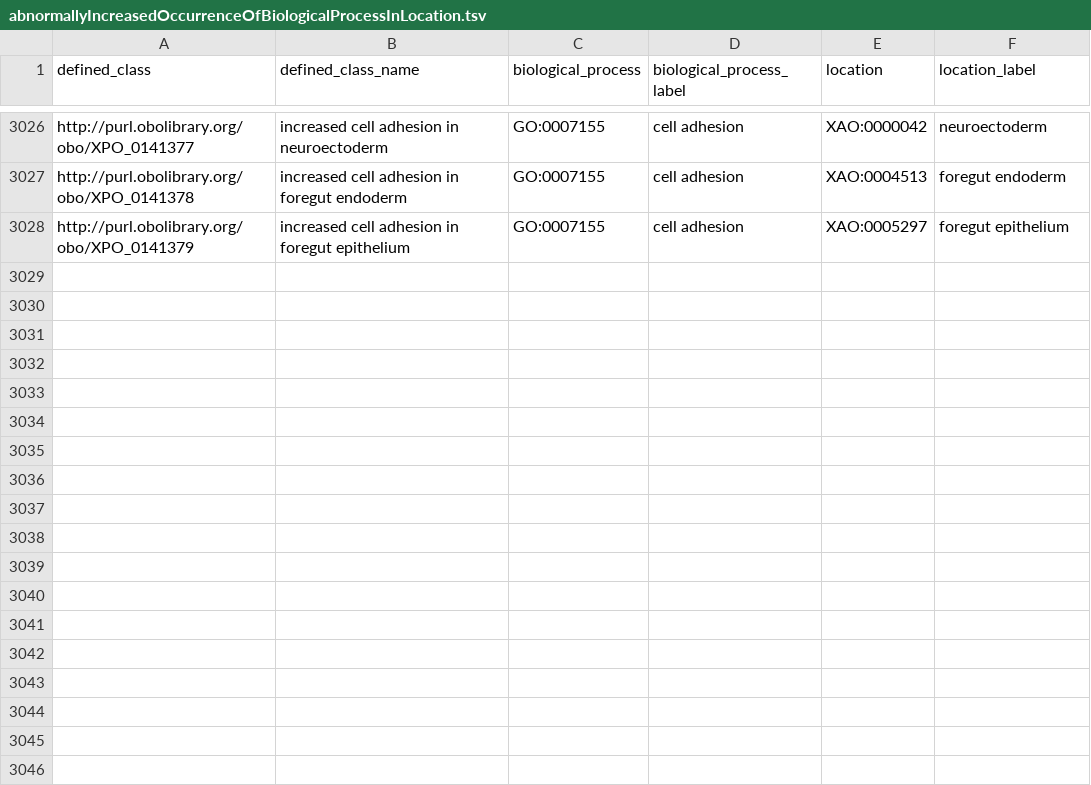
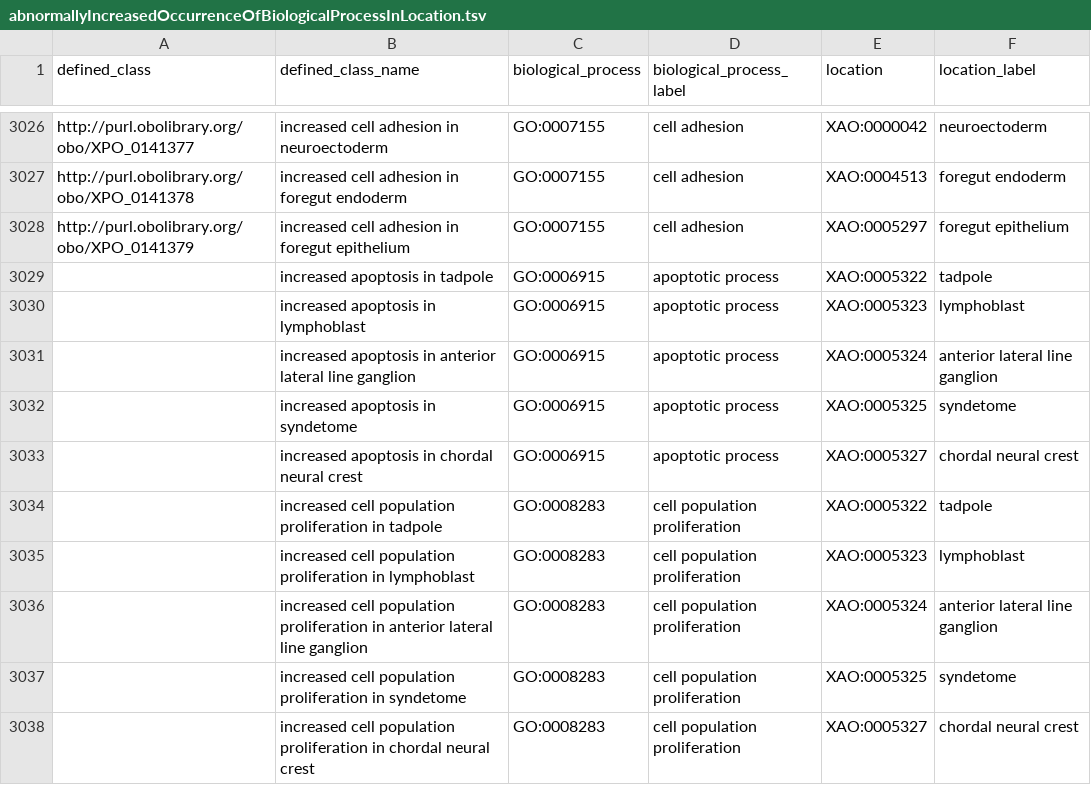
Before and after one commit to obophenotype/xenopus-phenotype-ontology, a TSV file: src/patterns/data/manual/abnormallyIncreasedOccurrenceOfBiologicalProcessInLocation.tsv, drawn as a sheet; only a part is shown, gaps mark what is left out; the diff names each change by its address in the sheet, - before the commit and + after, or states it on an @@ line.

```diff
--- a/src/patterns/data/manual/abnormallyIncreasedOccurrenceOfBiologicalProcessInLocation.tsv
+++ b/src/patterns/data/manual/abnormallyIncreasedOccurrenceOfBiologicalProcessInLocation.tsv
+row 3029:  | increased apoptosis in tadpole | GO:0006915 | apoptotic process | XAO:0005322 | tadpole
+row 3030:  | increased apoptosis in lymphoblast | GO:0006915 | apoptotic process | XAO:0005323 | lymphoblast
+row 3031:  | increased apoptosis in anterior lateral line ganglion | GO:0006915 | apoptotic process | XAO:0005324 | anterior lateral line ganglion
+row 3032:  | increased apoptosis in syndetome | GO:0006915 | apoptotic process | XAO:0005325 | syndetome
+row 3033:  | increased apoptosis in chordal neural crest | GO:0006915 | apoptotic process | XAO:0005327 | chordal neural crest
+row 3034:  | increased cell population proliferation in tadpole | GO:0008283 | cell population proliferation | XAO:0005322 | tadpole
+row 3035:  | increased cell population proliferation in lymphoblast | GO:0008283 | cell population proliferation | XAO:0005323 | lymphoblast
+row 3036:  | increased cell population proliferation in anterior lateral line ganglion | GO:0008283 | cell population proliferation | XAO:0005324 | anterior lateral line ganglion
+row 3037:  | increased cell population proliferation in syndetome | GO:0008283 | cell population proliferation | XAO:0005325 | syndetome
+row 3038:  | increased cell population proliferation in chordal neural crest | GO:0008283 | cell population proliferation | XAO:0005327 | chordal neural crest
```
Also changed, not shown: src/patterns/data/manual/abnormallyDecreasedOccurrenceOfBiologicalProcessInLocation.tsv.
